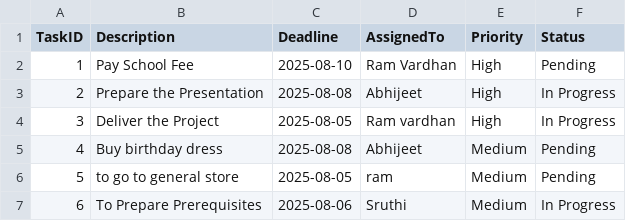
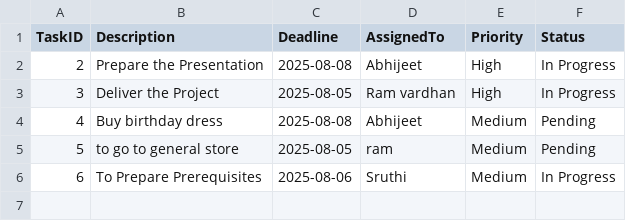
Before and after one commit to Ramjigopisetty/Data-Science-and-ML-Projects, a CSV file: tasks_cleaned.csv, drawn as a sheet.

```diff
--- a/tasks_cleaned.csv
+++ b/tasks_cleaned.csv
@@ -1,3 +1,2 @@
 TaskID,Description,Deadline,AssignedTo,Priority,Status
-1,Pay School Fee,2025-08-10,Ram Vardhan,High,Pending
 2,Prepare the Presentation,2025-08-08,Abhijeet,High,In Progress
```
Also changed, not shown: 2 other files.
